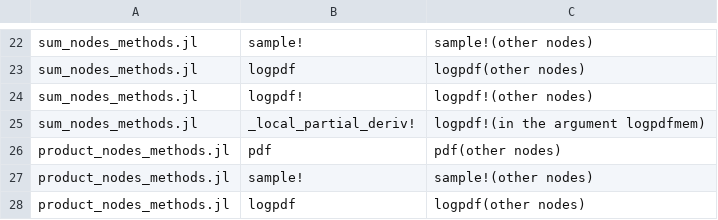
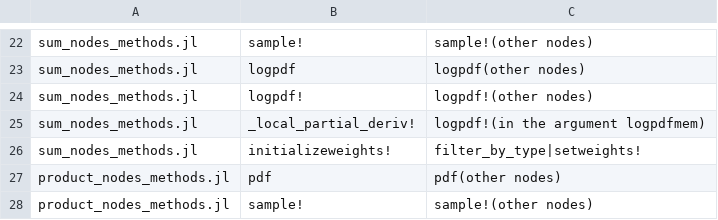
Before and after one commit to davidrmh/SPN, a CSV file: dependencies.csv, drawn as a sheet; only a part is shown, gaps mark what is left out; the shorter side is filled out with more unchanged rows; the diff names each change by its address in the sheet, - before the commit and + after, or states it on an @@ line.

```diff
--- a/dependencies.csv
+++ b/dependencies.csv
+row 26: sum_nodes_methods.jl | initializeweights! | filter_by_type|setweights!
```
Also changed, not shown: 1 other file.
